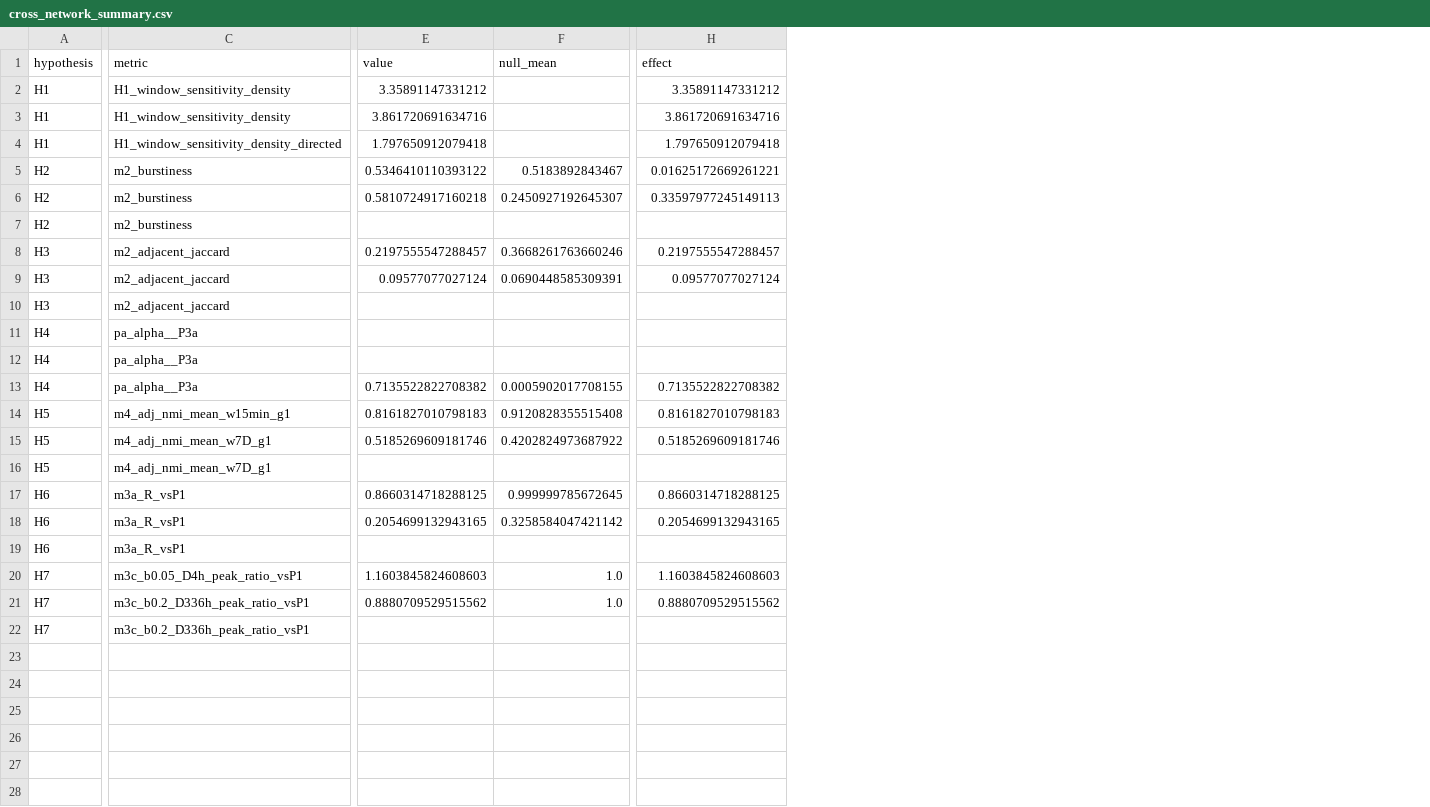
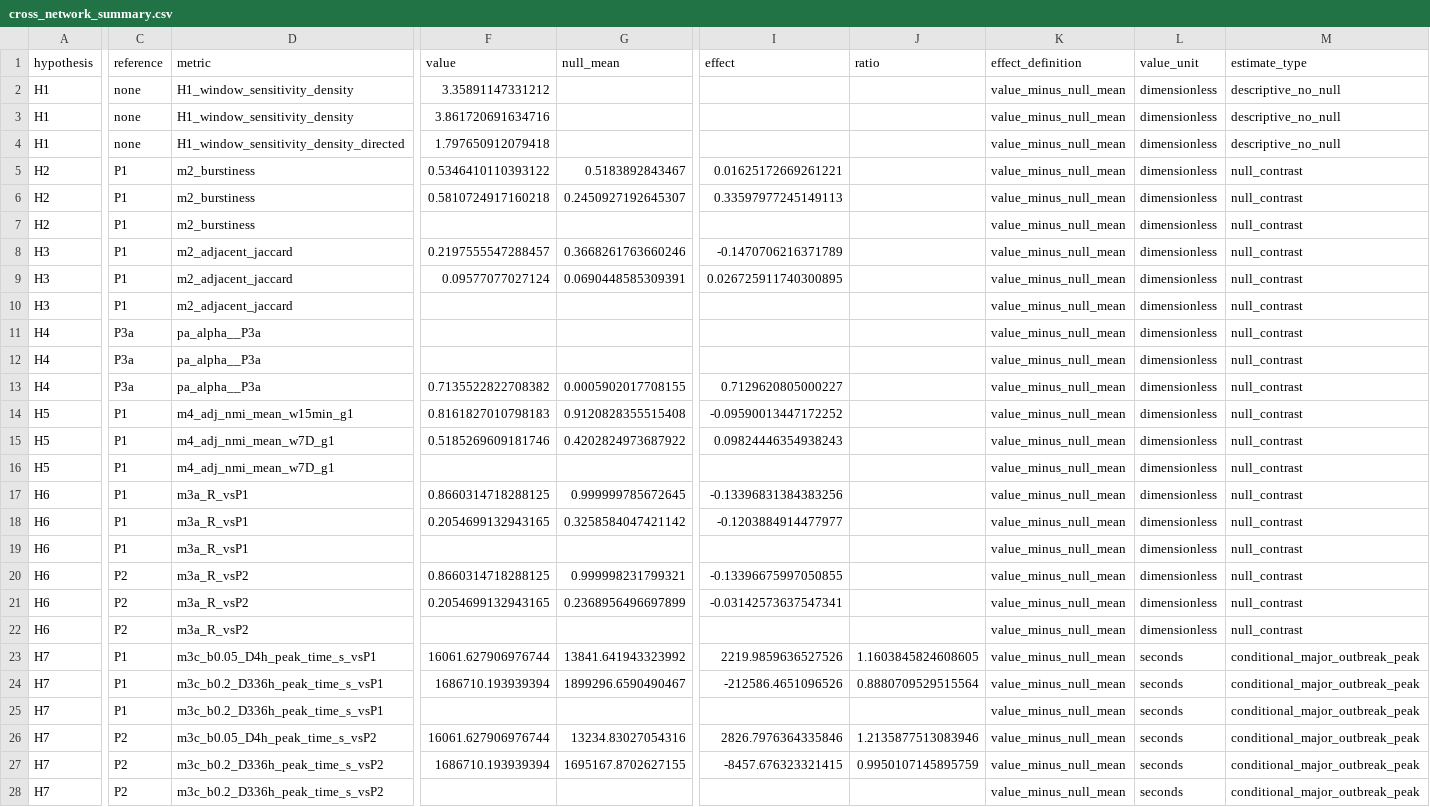
Before and after one commit to Hibanaw/Temporal-Networks, a CSV file: results/cross_network_summary.csv, drawn as a sheet; only a part is shown, gaps mark what is left out; addresses are those after the commit; rows hold the shown columns only; the diff covers the shown part only; the diff names each change by its address in the sheet, - before the commit and + after, or states it on an @@ line.

Commit message:
Unify cross-network effects and incorporate results review

```diff
--- a/results/cross_network_summary.csv
+++ b/results/cross_network_summary.csv
+column C (reference), rows 2-19: none | none | none | P1 | P1 | P1 | P1 | P1 | P1 | P3a | P3a | P3a | P1 | P1 | P1 | P1 | P1 | P1; rows 23-25: all P1
+column J (ratio), rows 23-24: 1.1603845824608605 | 0.8880709529515564
+column K (effect_definition), rows 2-19: all value_minus_null_mean; rows 23-25: all value_minus_null_mean
+column L (value_unit), rows 2-19: all dimensionless; rows 23-25: all seconds
+column M (estimate_type), rows 2-19: descriptive_no_null | descriptive_no_null | descriptive_no_null | null_contrast | null_contrast | null_contrast | null_contrast | null_contrast | null_contrast | null_contrast | null_contrast | null_contrast | null_contrast | null_contrast | null_contrast | null_contrast | null_contrast | null_contrast; rows 23-25: all conditional_major_outbreak_peak
-I2 (effect): 3.35891147331212
+I2 (effect): (empty)
-I3 (effect): 3.861720691634716
+I3 (effect): (empty)
-I4 (effect): 1.797650912079418
+I4 (effect): (empty)
-I8 (effect): 0.2197555547288457
+I8 (effect): -0.1470706216371789
-I9 (effect): 0.09577077027124
+I9 (effect): 0.026725911740300895
-I13 (effect): 0.7135522822708382
+I13 (effect): 0.7129620805000227
-I14 (effect): 0.8161827010798183
+I14 (effect): -0.09590013447172252
-I15 (effect): 0.5185269609181746
+I15 (effect): 0.09824446354938243
-I17 (effect): 0.8660314718288125
+I17 (effect): -0.13396831384383256
-I18 (effect): 0.2054699132943165
+I18 (effect): -0.1203884914477977
+row 20: H6 | P2 | m3a_R_vsP2 | 0.8660314718288125 | 0.999998231799321 | -0.13396675997050855 |  | value_minus_null_mean | dimensionless | null_contrast
+row 21: H6 | P2 | m3a_R_vsP2 | 0.2054699132943165 | 0.2368956496697899 | -0.03142573637547341 |  | value_minus_null_mean | dimensionless | null_contrast
+row 22: H6 | P2 | m3a_R_vsP2 |  |  |  |  | value_minus_null_mean | dimensionless | null_contrast
-D23 (metric): m3c_b0.05_D4h_peak_ratio_vsP1
+D23 (metric): m3c_b0.05_D4h_peak_time_s_vsP1
-F23 (value): 1.1603845824608603
+F23 (value): 16061.627906976744
-G23 (null_mean): 1.0
+G23 (null_mean): 13841.641943323992
-I23 (effect): 1.1603845824608603
+I23 (effect): 2219.9859636527526
-D24:D25 (metric): m3c_b0.2_D336h_peak_ratio_vsP1
+D24:D25 (metric): m3c_b0.2_D336h_peak_time_s_vsP1
-F24 (value): 0.8880709529515562
+F24 (value): 1686710.193939394
-G24 (null_mean): 1.0
+G24 (null_mean): 1899296.6590490467
-I24 (effect): 0.8880709529515562
+I24 (effect): -212586.4651096526
+row 26: H7 | P2 | m3c_b0.05_D4h_peak_time_s_vsP2 | 16061.627906976744 | 13234.83027054316 | 2826.7976364335846 | 1.2135877513083946 | value_minus_null_mean | seconds | conditional_major_outbreak_peak
+row 27: H7 | P2 | m3c_b0.2_D336h_peak_time_s_vsP2 | 1686710.193939394 | 1695167.8702627155 | -8457.676323321415 | 0.9950107145895759 | value_minus_null_mean | seconds | conditional_major_outbreak_peak
+row 28: H7 | P2 | m3c_b0.2_D336h_peak_time_s_vsP2 |  |  |  |  | value_minus_null_mean | seconds | conditional_major_outbreak_peak
```
Also changed, not shown: 2 edited cells elsewhere in this file, 9 other files.
